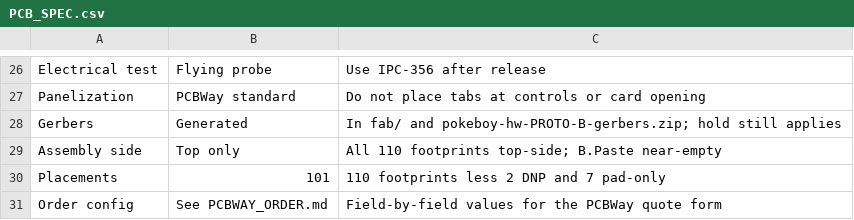
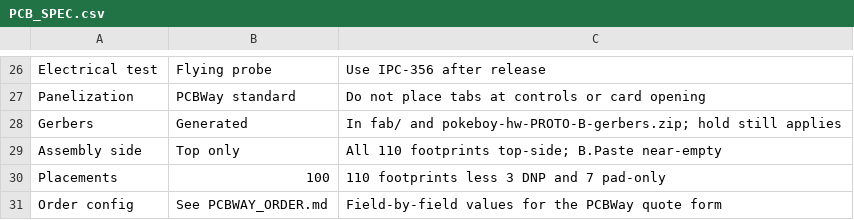
Before and after one commit to cameo-5958/pokeboy, a CSV file: hardware/manufacturing/pcbway/PCB_SPEC.csv, drawn as a sheet; only a part is shown, gaps mark what is left out.

Commit message:
hw: sync the fabrication zip and placement count after the USB fixes
The previous commit's zip update ran against stale staging copies (relative-
path trap, section 10 of the handover earns its keep). The zip now carries the
real BOM/CPL/PCB_SPEC, verified byte-identical, and PCB_SPEC records 100
placements / 3 DNP.

```diff
--- a/hardware/manufacturing/pcbway/PCB_SPEC.csv
+++ b/hardware/manufacturing/pcbway/PCB_SPEC.csv
@@ -29,3 +29,3 @@ Gerbers,Generated,In fab/ and pokeboy-hw-PROTO-B-gerbers.zip; hold still applies
 Assembly side,Top only,All 110 footprints top-side; B.Paste near-empty
-Placements,101,110 footprints less 2 DNP and 7 pad-only
+Placements,100,110 footprints less 3 DNP and 7 pad-only
 Order config,See PCBWAY_ORDER.md,Field-by-field values for the PCBWay quote form
```
Also changed, not shown: 1 other file.
